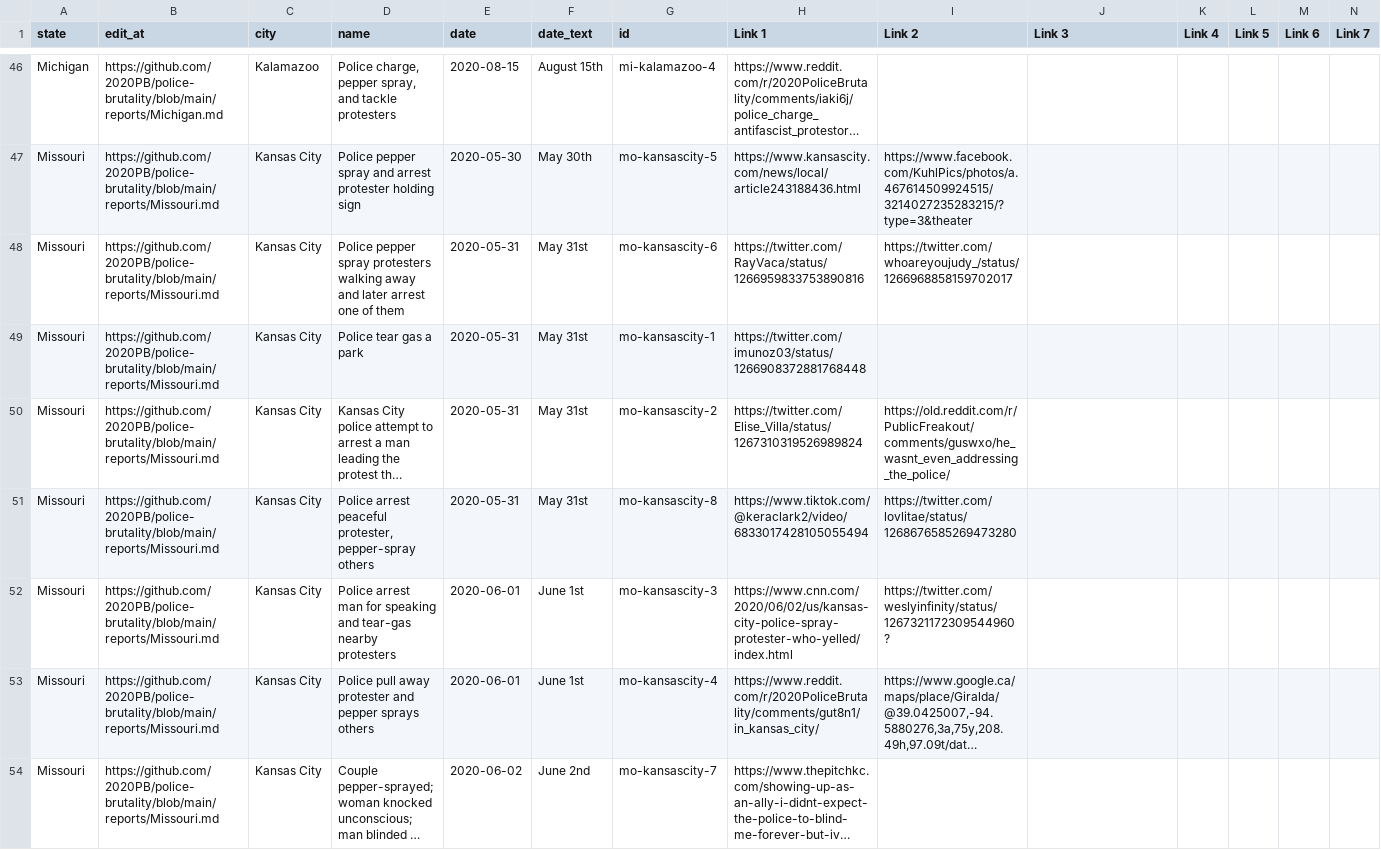
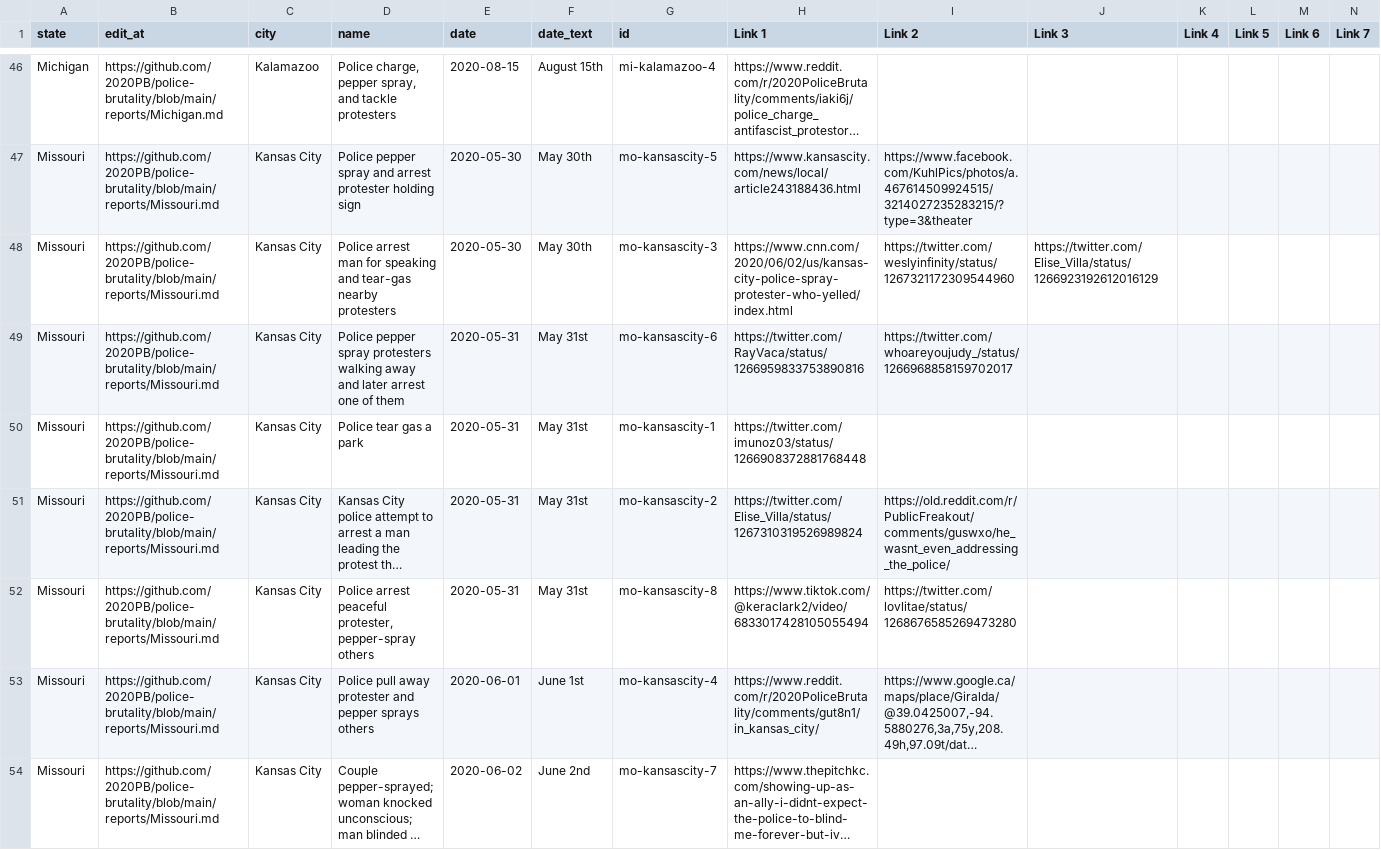
Before and after one commit to 2020PB/police-brutality, a CSV file: all-locations.csv, drawn as a sheet; only a part is shown, gaps mark what is left out; long unchanged cells end in …; removed rows and columns are numbered as before the commit, all else as after; rows hold the shown columns only; the diff names each change by its address in the sheet, - before the commit and + after, or states it on an @@ line.

Commit message:
Update data_build to output generated at 86639bf

```diff
--- a/all-locations.csv
+++ b/all-locations.csv
+row 48: Missouri | https://github.com/2020PB/police-brutality/blob/main/reports/Missouri.md | Kansas City | Police arrest man for speaking and tear-gas nearby protesters | 2020-05-30 | May 30th | mo-kansascity-3 | https://www.cnn.com/2020/06/02/us/kansas-city-police-spray-protester-who-yelled/index.html | https://twitter.com/weslyinfinity/status/1267321172309544960 | https://twitter.com/Elise_Villa/status/1266923192612016129
-row 52: Missouri | https://github.com/2020PB/police-brutality/blob/main/reports/Missouri.md | Kansas City | Police arrest man for speaking and tear-gas nearby protesters | 2020-06-01 | June 1st | mo-kansascity-3 | https://www.cnn.com/2020/06/02/us/kansas-city-police-spray-protester-who-yelled/index.html | https://twitter.com/weslyinfinity/status/1267321172309544960?
```
Also changed, not shown: 3 other files.
